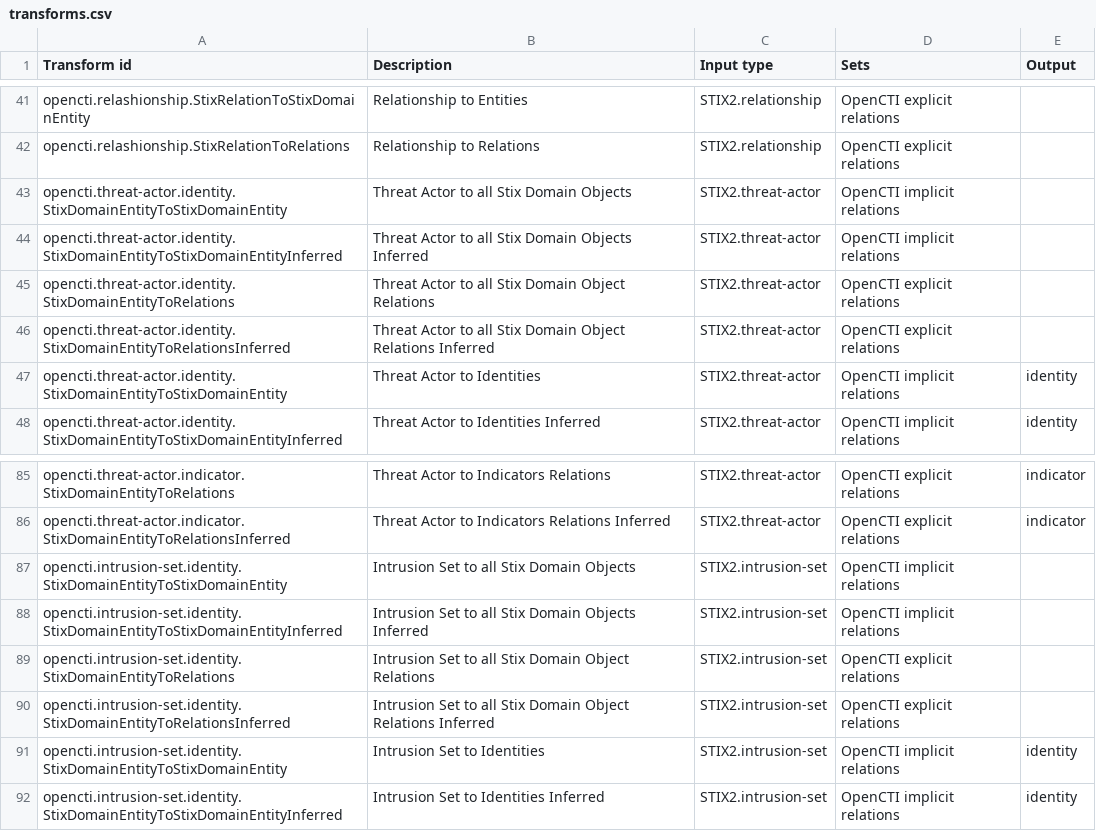
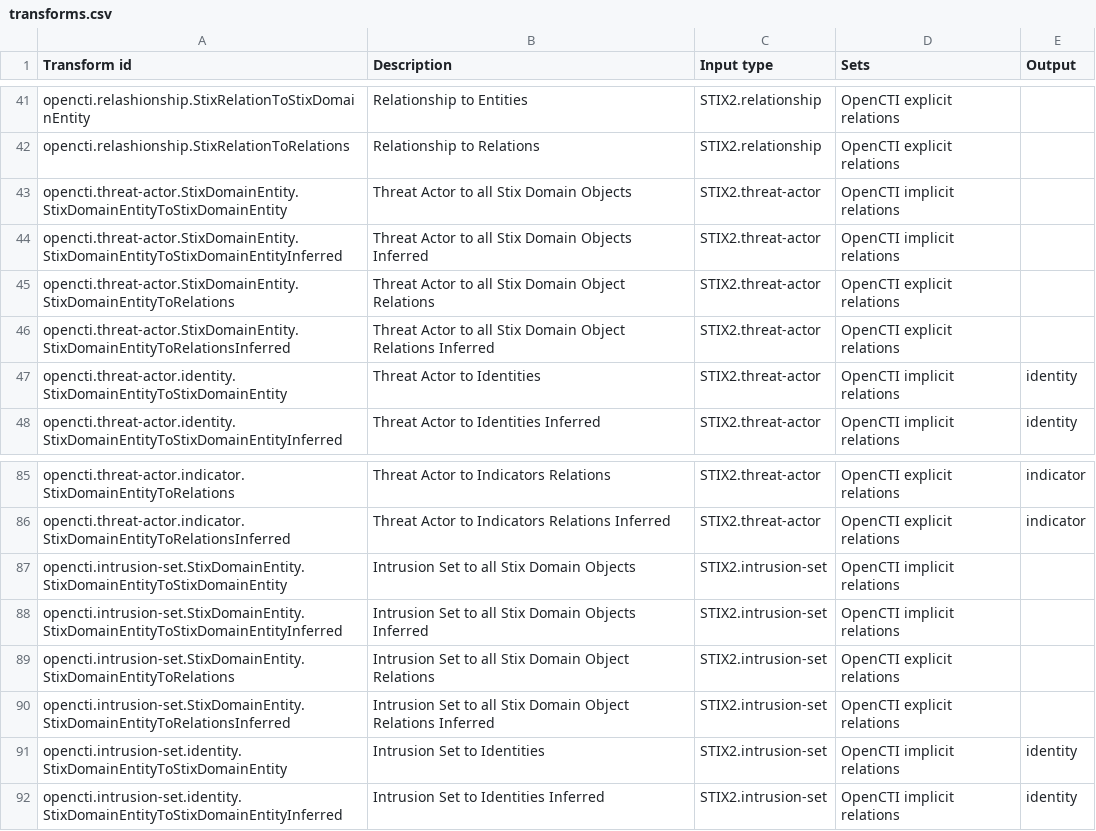
Before and after one commit to maltegotransforms/opencti-maltego, a CSV file: transforms.csv, drawn as a sheet; only a part is shown, gaps mark what is left out; the diff covers the shown part only.

```diff
--- a/transforms.csv
+++ b/transforms.csv
@@ -42,6 +42,6 @@ opencti.relashionship.StixRelationToStixDomainEntity,Relationship to Entities,ST
 opencti.relashionship.StixRelationToRelations,Relationship to Relations,STIX2.relationship,OpenCTI explicit relations,
-opencti.threat-actor.identity.StixDomainEntityToStixDomainEntity,Threat Actor to all Stix Domain Objects,STIX2.threat-actor,OpenCTI implicit relations,
-opencti.threat-actor.identity.StixDomainEntityToStixDomainEntityInferred,Threat Actor to all Stix Domain Objects Inferred,STIX2.threat-actor,OpenCTI implicit relations,
-opencti.threat-actor.identity.StixDomainEntityToRelations,Threat Actor to all Stix Domain Object Relations,STIX2.threat-actor,OpenCTI explicit relations,
-opencti.threat-actor.identity.StixDomainEntityToRelationsInferred,Threat Actor to all Stix Domain Object Relations Inferred,STIX2.threat-actor,OpenCTI explicit relations,
+opencti.threat-actor.StixDomainEntity.StixDomainEntityToStixDomainEntity,Threat Actor to all Stix Domain Objects,STIX2.threat-actor,OpenCTI implicit relations,
+opencti.threat-actor.StixDomainEntity.StixDomainEntityToStixDomainEntityInferred,Threat Actor to all Stix Domain Objects Inferred,STIX2.threat-actor,OpenCTI implicit relations,
+opencti.threat-actor.StixDomainEntity.StixDomainEntityToRelations,Threat Actor to all Stix Domain Object Relations,STIX2.threat-actor,OpenCTI explicit relations,
+opencti.threat-actor.StixDomainEntity.StixDomainEntityToRelationsInferred,Threat Actor to all Stix Domain Object Relations Inferred,STIX2.threat-actor,OpenCTI explicit relations,
 opencti.threat-actor.identity.StixDomainEntityToStixDomainEntity,Threat Actor to Identities,STIX2.threat-actor,OpenCTI implicit relations,identity
@@ -86,6 +86,6 @@ opencti.threat-actor.indicator.StixDomainEntityToRelations,Threat Actor to Indic
 opencti.threat-actor.indicator.StixDomainEntityToRelationsInferred,Threat Actor to Indicators Relations Inferred,STIX2.threat-actor,OpenCTI explicit relations,indicator
-opencti.intrusion-set.identity.StixDomainEntityToStixDomainEntity,Intrusion Set to all Stix Domain Objects,STIX2.intrusion-set,OpenCTI implicit relations,
-opencti.intrusion-set.identity.StixDomainEntityToStixDomainEntityInferred,Intrusion Set to all Stix Domain Objects Inferred,STIX2.intrusion-set,OpenCTI implicit relations,
-opencti.intrusion-set.identity.StixDomainEntityToRelations,Intrusion Set to all Stix Domain Object Relations,STIX2.intrusion-set,OpenCTI explicit relations,
-opencti.intrusion-set.identity.StixDomainEntityToRelationsInferred,Intrusion Set to all Stix Domain Object Relations Inferred,STIX2.intrusion-set,OpenCTI explicit relations,
+opencti.intrusion-set.StixDomainEntity.StixDomainEntityToStixDomainEntity,Intrusion Set to all Stix Domain Objects,STIX2.intrusion-set,OpenCTI implicit relations,
+opencti.intrusion-set.StixDomainEntity.StixDomainEntityToStixDomainEntityInferred,Intrusion Set to all Stix Domain Objects Inferred,STIX2.intrusion-set,OpenCTI implicit relations,
+opencti.intrusion-set.StixDomainEntity.StixDomainEntityToRelations,Intrusion Set to all Stix Domain Object Relations,STIX2.intrusion-set,OpenCTI explicit relations,
+opencti.intrusion-set.StixDomainEntity.StixDomainEntityToRelationsInferred,Intrusion Set to all Stix Domain Object Relations Inferred,STIX2.intrusion-set,OpenCTI explicit relations,
 opencti.intrusion-set.identity.StixDomainEntityToStixDomainEntity,Intrusion Set to Identities,STIX2.intrusion-set,OpenCTI implicit relations,identity
```
Also changed, not shown: 32 added rows elsewhere in this file, 1 other file.
